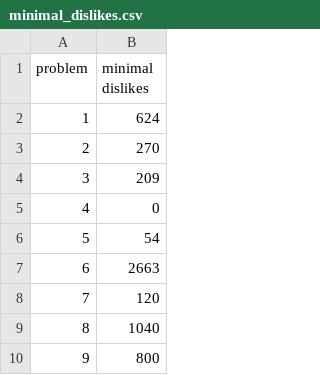
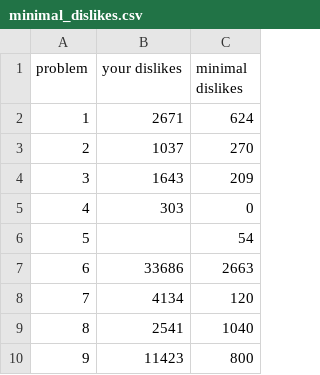
Before and after one commit to nodchip/icfpc2021, a CSV file: www/minimal_dislikes.csv, drawn as a sheet; only a part is shown; the diff names each change by its address in the sheet, - before the commit and + after, or states it on an @@ line.

Commit message:
include "your dislikes" in the csv

```diff
--- a/www/minimal_dislikes.csv
+++ b/www/minimal_dislikes.csv
+column B (your dislikes), rows 2-10: 2671 | 1037 | 1643 | 303 |  | 33686 | 4134 | 2541 | 11423
```
